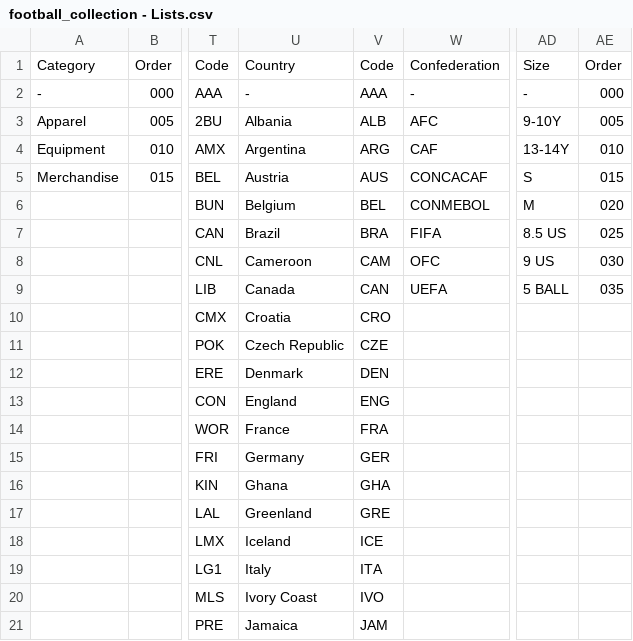
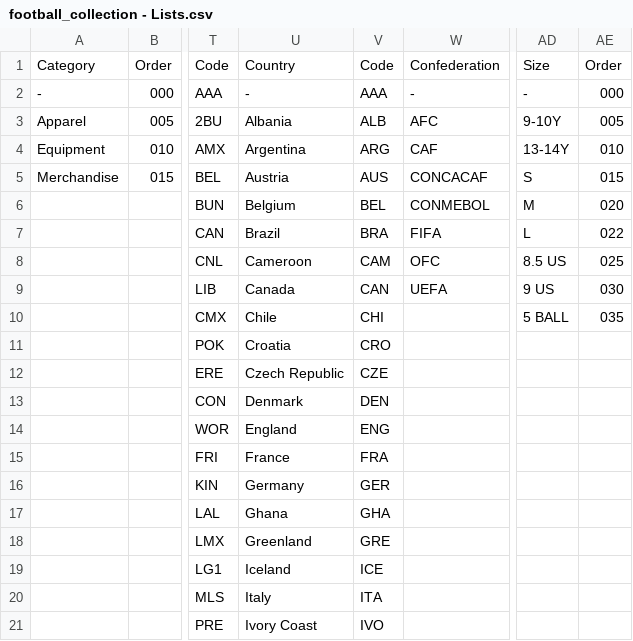
Before and after one commit to Everardo-shain/collections, a CSV file: src/data/csv_files/football_collection - Lists.csv, drawn as a sheet; only a part is shown, gaps mark what is left out; the diff covers the shown part only; the diff names each change by its address in the sheet, - before the commit and + after, or states it on an @@ line.

```diff
--- a/src/data/csv_files/football_collection - Lists.csv
+++ b/src/data/csv_files/football_collection - Lists.csv
-AD7: 8.5 US
+AD7: L
-AE7: 025
+AE7: 022
-AD8: 9 US
+AD8: 8.5 US
-AE8: 030
+AE8: 025
-AD9: 5 BALL
+AD9: 9 US
-AE9: 035
+AE9: 030
-U10: Croatia
+U10: Chile
-V10: CRO
+V10: CHI
-AD10: (empty)
+AD10: 5 BALL
-AE10: (empty)
+AE10: 035
-U11: Czech Republic
+U11: Croatia
-V11: CZE
+V11: CRO
-U12: Denmark
+U12: Czech Republic
-V12: DEN
+V12: CZE
-U13: England
+U13: Denmark
-V13: ENG
+V13: DEN
-U14: France
+U14: England
-V14: FRA
+V14: ENG
-U15: Germany
+U15: France
-V15: GER
+V15: FRA
-U16: Ghana
+U16: Germany
-V16: GHA
+V16: GER
-U17: Greenland
+U17: Ghana
-V17: GRE
+V17: GHA
-U18: Iceland
+U18: Greenland
-V18: ICE
+V18: GRE
-U19: Italy
+U19: Iceland
-V19: ITA
+V19: ICE
-U20: Ivory Coast
+U20: Italy
-V20: IVO
+V20: ITA
-U21: Jamaica
+U21: Ivory Coast
-V21: JAM
+V21: IVO
```
Also changed, not shown: 2 added rows and 103 edited cells elsewhere in this file, src/data/csv_files/football_collection - Collection.csv, 9 other files.
